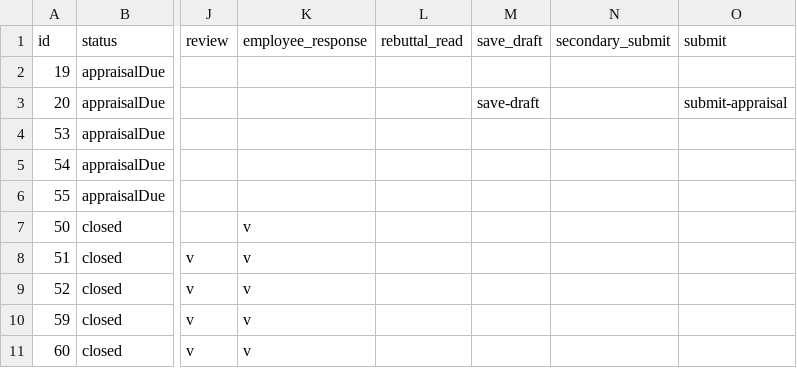
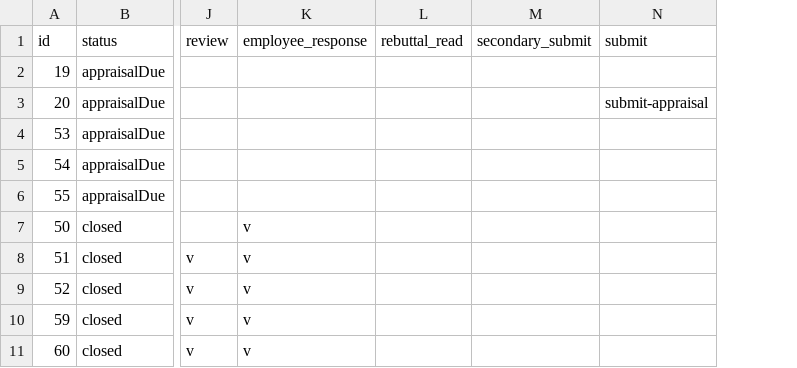
Before and after one commit to osu-mist/evals, a CSV file: permission-rules.csv, drawn as a sheet; only a part is shown, gaps mark what is left out; the diff names each change by its address in the sheet, - before the commit and + after, or states it on an @@ line.

Commit message:
Use code logic to display save-draft button
re #25587

Instead of manually specify when the save-draft button is display,
let the code check if any of the fields are editable in the permission
rule.

```diff
--- a/permission-rules.csv
+++ b/permission-rules.csv
-column M (save_draft), row 3: save-draft
```
Also changed, not shown: 2 other files.
